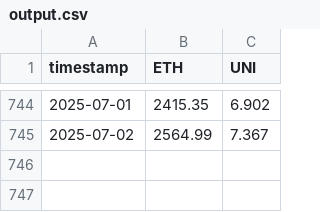
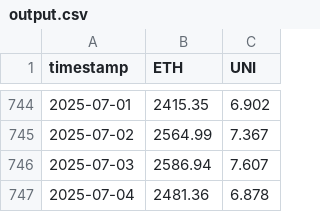
Before and after one commit to d-dubinin/crypto-pair-trading, a CSV file: output.csv, drawn as a sheet; only a part is shown, gaps mark what is left out; the diff names each change by its address in the sheet, - before the commit and + after, or states it on an @@ line.

```diff
--- a/output.csv
+++ b/output.csv
+row 746: 2025-07-03 | 2586.94 | 7.607
+row 747: 2025-07-04 | 2481.36 | 6.878
```
Also changed, not shown: PnL.csv, 2 other files.
